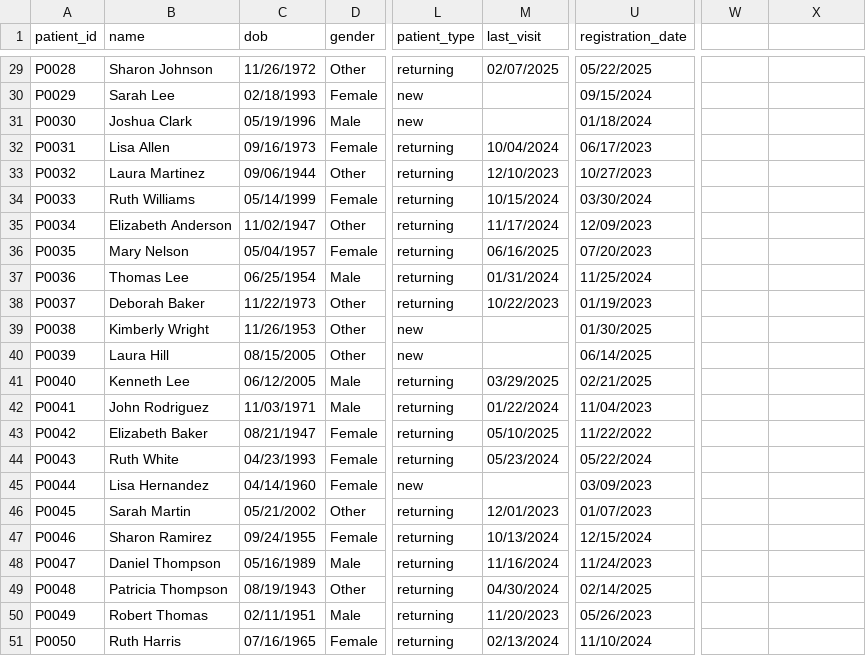
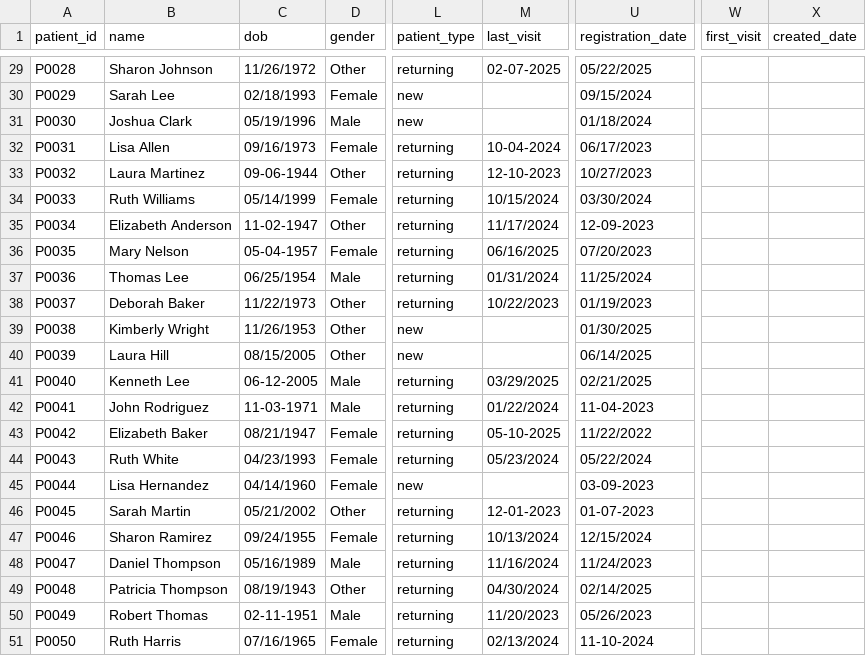
Before and after one commit to swagatmitra22/medical-ai-agent, a CSV file: data/patients.csv, drawn as a sheet; only a part is shown, gaps mark what is left out; the diff covers the shown part only; the diff names each change by its address in the sheet, - before the commit and + after, or states it on an @@ line.

```diff
--- a/data/patients.csv
+++ b/data/patients.csv
-W1: (empty)
+W1: first_visit
-X1: (empty)
+X1: created_date
-M29 (last_visit): 02/07/2025
+M29 (last_visit): 02-07-2025
-M32 (last_visit): 10/04/2024
+M32 (last_visit): 10-04-2024
-C33 (dob): 09/06/1944
+C33 (dob): 09-06-1944
-M33 (last_visit): 12/10/2023
+M33 (last_visit): 12-10-2023
-C35 (dob): 11/02/1947
+C35 (dob): 11-02-1947
-U35 (registration_date): 12/09/2023
+U35 (registration_date): 12-09-2023
-C36 (dob): 05/04/1957
+C36 (dob): 05-04-1957
-C41 (dob): 06/12/2005
+C41 (dob): 06-12-2005
-C42 (dob): 11/03/1971
+C42 (dob): 11-03-1971
-U42 (registration_date): 11/04/2023
+U42 (registration_date): 11-04-2023
-M43 (last_visit): 05/10/2025
+M43 (last_visit): 05-10-2025
-U45 (registration_date): 03/09/2023
+U45 (registration_date): 03-09-2023
-M46 (last_visit): 12/01/2023
+M46 (last_visit): 12-01-2023
-U46 (registration_date): 01/07/2023
+U46 (registration_date): 01-07-2023
-C50 (dob): 02/11/1951
+C50 (dob): 02-11-1951
-U51 (registration_date): 11/10/2024
+U51 (registration_date): 11-10-2024
```
Also changed, not shown: 23 edited cells elsewhere in this file, 5 other files.
